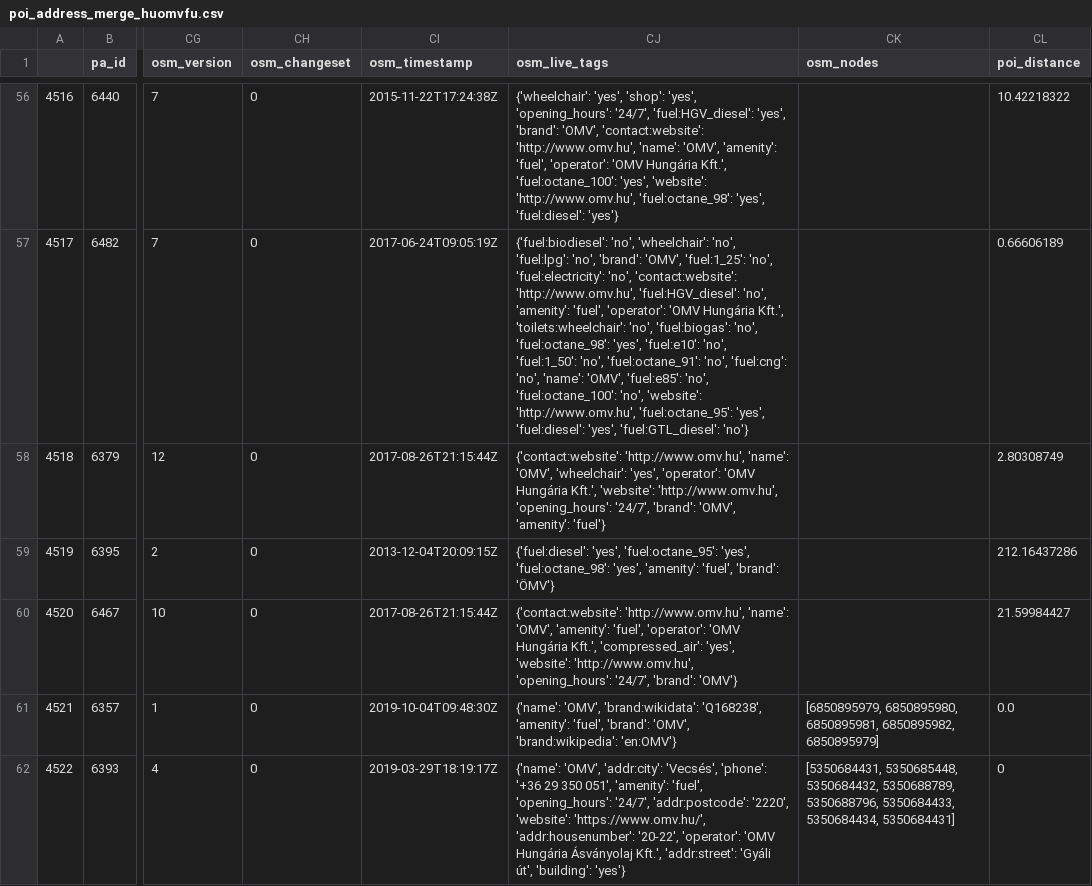
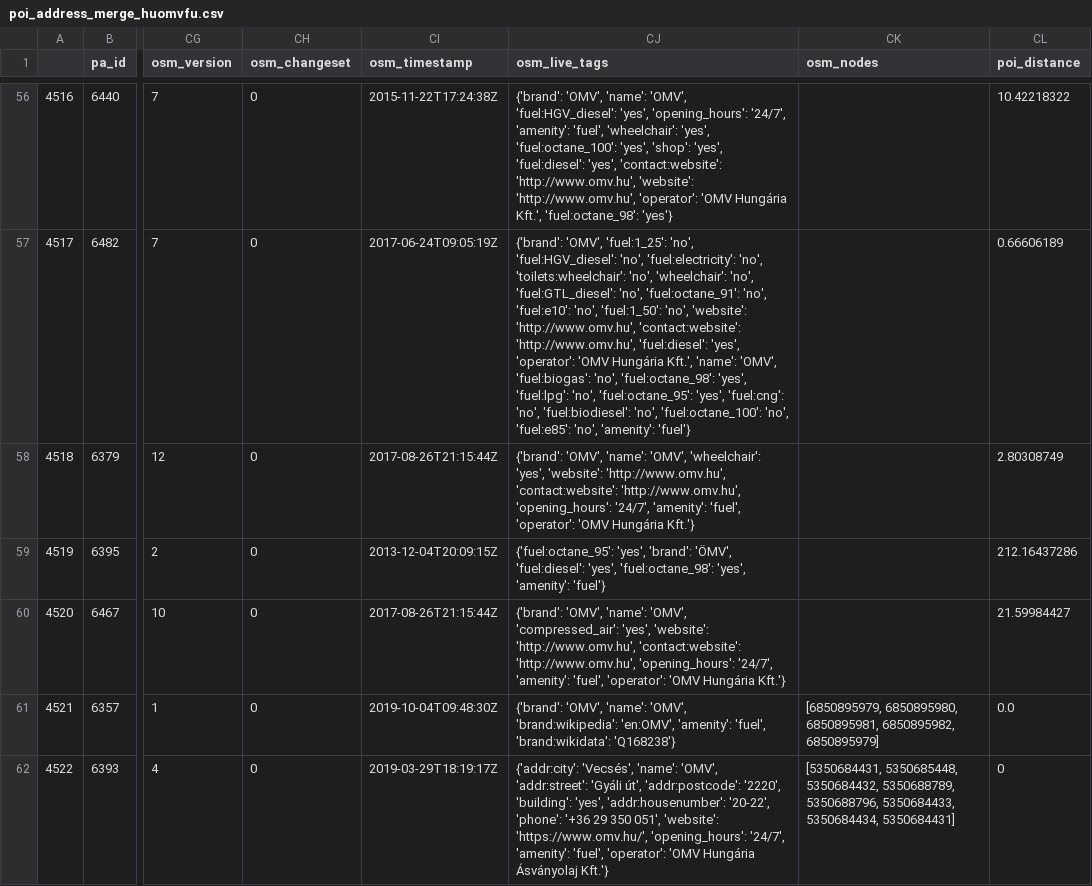
Before and after one commit to KAMI911/osm-import-request, a CSV file: hu_omv/poi_address_merge_huomvfu.csv, drawn as a sheet; only a part is shown, gaps mark what is left out; the diff covers the shown part only; the diff names each change by its address in the sheet, - before the commit and + after, or states it on an @@ line.

```diff
--- a/hu_omv/poi_address_merge_huomvfu.csv
+++ b/hu_omv/poi_address_merge_huomvfu.csv
-CJ56 (osm_live_tags): {'wheelchair': 'yes', 'shop': 'yes', 'opening_hours': '24/7', 'fuel:HGV_diesel': 'yes', 'brand': 'OMV', 'contact:website': 'http://www.omv.hu', 'name': 'OMV', 'amenity': 'fuel', 'operator': 'OMV Hungária Kft.', 'fuel:octane_100': 'yes', 'website': 'http://www.omv.hu', 'fuel:octane_98': 'yes', 'fuel:diesel': 'yes'}
+CJ56 (osm_live_tags): {'brand': 'OMV', 'name': 'OMV', 'fuel:HGV_diesel': 'yes', 'opening_hours': '24/7', 'amenity': 'fuel', 'wheelchair': 'yes', 'fuel:octane_100': 'yes', 'shop': 'yes', 'fuel:diesel': 'yes', 'contact:website': 'http://www.omv.hu', 'website': 'http://www.omv.hu', 'operator': 'OMV Hungária Kft.', 'fuel:octane_98': 'yes'}
-CJ57 (osm_live_tags): {'fuel:biodiesel': 'no', 'wheelchair': 'no', 'fuel:lpg': 'no', 'brand': 'OMV', 'fuel:1_25': 'no', 'fuel:electricity': 'no', 'contact:website': 'http://www.omv.hu', 'fuel:HGV_diesel': 'no', 'amenity': 'fuel', 'operator': 'OMV Hungária Kft.', 'toilets:wheelchair': 'no', 'fuel:biogas': 'no', 'fuel:octane_98': 'yes', 'fuel:e10': 'no', 'fuel:1_50': 'no', 'fuel:octane_91': 'no', 'fuel:cng': 'no', 'name': 'OMV', 'fuel:e85': 'no', 'fuel:octane_100': 'no', 'website': 'http://www.omv.hu', 'fuel:octane_95': 'yes', 'fuel:diesel': 'yes', 'fuel:GTL_diesel': 'no'}
+CJ57 (osm_live_tags): {'brand': 'OMV', 'fuel:1_25': 'no', 'fuel:HGV_diesel': 'no', 'fuel:electricity': 'no', 'toilets:wheelchair': 'no', 'wheelchair': 'no', 'fuel:GTL_diesel': 'no', 'fuel:octane_91': 'no', 'fuel:e10': 'no', 'fuel:1_50': 'no', 'website': 'http://www.omv.hu', 'contact:website': 'http://www.omv.hu', 'fuel:diesel': 'yes', 'operator': 'OMV Hungária Kft.', 'name': 'OMV', 'fuel:biogas': 'no', 'fuel:octane_98': 'yes', 'fuel:lpg': 'no', 'fuel:octane_95': 'yes', 'fuel:cng': 'no', 'fuel:biodiesel': 'no', 'fuel:octane_100': 'no', 'fuel:e85': 'no', 'amenity': 'fuel'}
-CJ58 (osm_live_tags): {'contact:website': 'http://www.omv.hu', 'name': 'OMV', 'wheelchair': 'yes', 'operator': 'OMV Hungária Kft.', 'website': 'http://www.omv.hu', 'opening_hours': '24/7', 'brand': 'OMV', 'amenity': 'fuel'}
+CJ58 (osm_live_tags): {'brand': 'OMV', 'name': 'OMV', 'wheelchair': 'yes', 'website': 'http://www.omv.hu', 'contact:website': 'http://www.omv.hu', 'opening_hours': '24/7', 'amenity': 'fuel', 'operator': 'OMV Hungária Kft.'}
-CJ59 (osm_live_tags): {'fuel:diesel': 'yes', 'fuel:octane_95': 'yes', 'fuel:octane_98': 'yes', 'amenity': 'fuel', 'brand': 'ÖMV'}
+CJ59 (osm_live_tags): {'fuel:octane_95': 'yes', 'brand': 'ÖMV', 'fuel:diesel': 'yes', 'fuel:octane_98': 'yes', 'amenity': 'fuel'}
-CJ60 (osm_live_tags): {'contact:website': 'http://www.omv.hu', 'name': 'OMV', 'amenity': 'fuel', 'operator': 'OMV Hungária Kft.', 'compressed_air': 'yes', 'website': 'http://www.omv.hu', 'opening_hours': '24/7', 'brand': 'OMV'}
+CJ60 (osm_live_tags): {'brand': 'OMV', 'name': 'OMV', 'compressed_air': 'yes', 'website': 'http://www.omv.hu', 'contact:website': 'http://www.omv.hu', 'opening_hours': '24/7', 'amenity': 'fuel', 'operator': 'OMV Hungária Kft.'}
-CJ61 (osm_live_tags): {'name': 'OMV', 'brand:wikidata': 'Q168238', 'amenity': 'fuel', 'brand': 'OMV', 'brand:wikipedia': 'en:OMV'}
+CJ61 (osm_live_tags): {'brand': 'OMV', 'name': 'OMV', 'brand:wikipedia': 'en:OMV', 'amenity': 'fuel', 'brand:wikidata': 'Q168238'}
-CJ62 (osm_live_tags): {'name': 'OMV', 'addr:city': 'Vecsés', 'phone': '+36 29 350 051', 'amenity': 'fuel', 'opening_hours': '24/7', 'addr:postcode': '2220', 'website': 'https://www.omv.hu/', 'addr:housenumber': '20-22', 'operator': 'OMV Hungária Ásványolaj Kft.', 'addr:street': 'Gyáli út', 'building': 'yes'}
+CJ62 (osm_live_tags): {'addr:city': 'Vecsés', 'name': 'OMV', 'addr:street': 'Gyáli út', 'addr:postcode': '2220', 'building': 'yes', 'addr:housenumber': '20-22', 'phone': '+36 29 350 051', 'website': 'https://www.omv.hu/', 'opening_hours': '24/7', 'amenity': 'fuel', 'operator': 'OMV Hungária Ásványolaj Kft.'}
```
Also changed, not shown: 176 edited cells elsewhere in this file, 1 other file.
